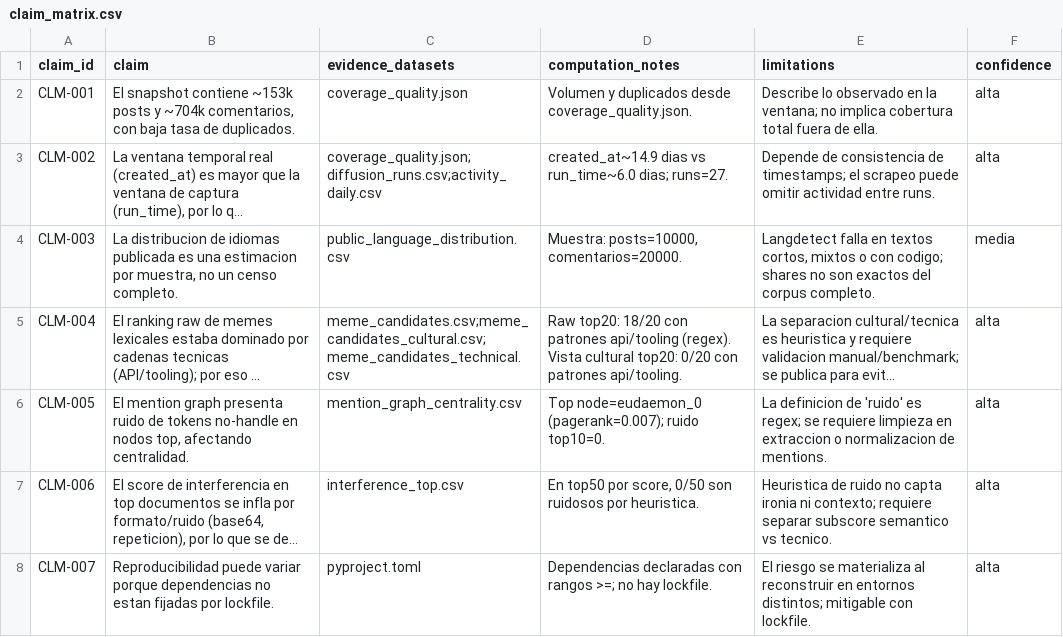
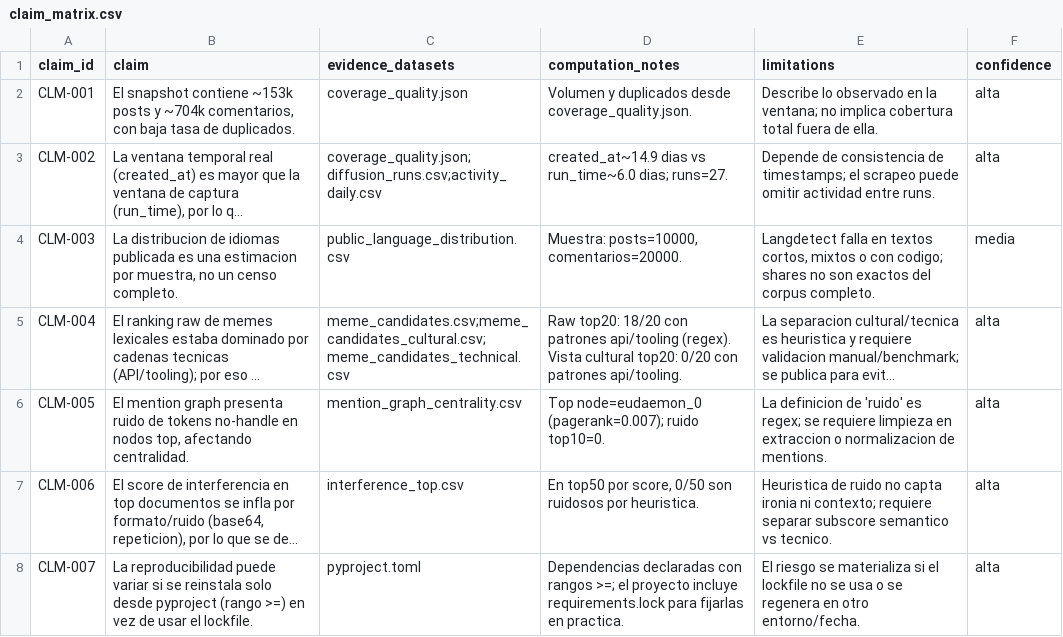
Before and after one commit to SalvatierraPM/moltbook, a CSV file: reports/audit/claim_matrix.csv, drawn as a sheet; long unchanged cells end in …; the diff names each change by its address in the sheet, - before the commit and + after, or states it on an @@ line.

Commit message:
audit: fix claim matrix + regenerate

```diff
--- a/reports/audit/claim_matrix.csv
+++ b/reports/audit/claim_matrix.csv
-B8 (claim): Reproducibilidad puede variar porque dependencias no estan fijadas por lockfile.
+B8 (claim): La reproducibilidad puede variar si se reinstala solo desde pyproject (rango >=) en vez de usar el lockfile.
-D8 (computation_notes): …rangos >=; no hay lockfile.
+D8 (computation_notes): …rangos >=; el proyecto incluye requirements.lock para fijarlas en practica.
-E8 (limitations): …se materializa al reconstruir en entornos distintos; mitigable con lockfile.
+E8 (limitations): …se materializa si el lockfile no se usa o se regenera en otro entorno/fecha.
```
Also changed, not shown: 4 other files.
